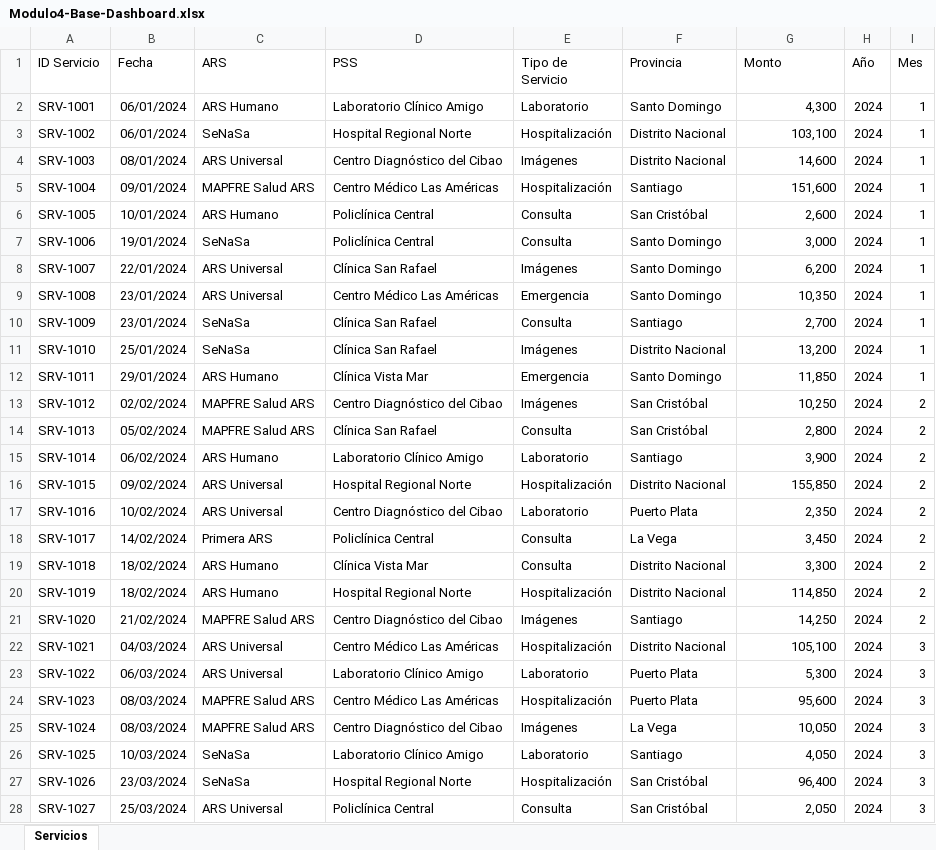
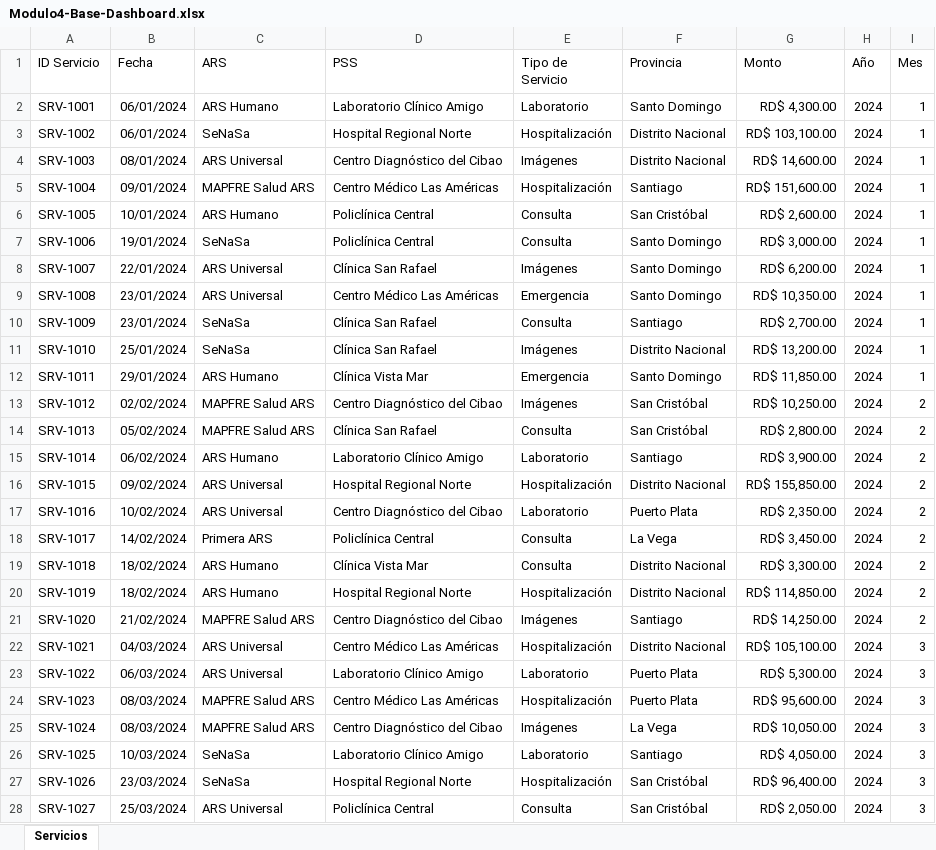
Before and after one commit to pitagoraslg/excelavanzado, an Excel workbook: Modulo4-Base-Dashboard.xlsx, sheet Servicios, drawn as a sheet; only a part is shown; values as stored, in another font and other column widths than the file's, no borders; table styles not drawn; the diff covers the shown part only; the diff names each change by its address in the sheet, - before the commit and + after, or states it on an @@ line.

```diff
--- a/Modulo4-Base-Dashboard.xlsx (sheet Servicios)
+++ b/Modulo4-Base-Dashboard.xlsx (sheet Servicios)
-G2 (Monto): 4,300
+G2 (Monto): RD$ 4,300.00
-G3 (Monto): 103,100
+G3 (Monto): RD$ 103,100.00
-G4 (Monto): 14,600
+G4 (Monto): RD$ 14,600.00
-G5 (Monto): 151,600
+G5 (Monto): RD$ 151,600.00
-G6 (Monto): 2,600
+G6 (Monto): RD$ 2,600.00
-G7 (Monto): 3,000
+G7 (Monto): RD$ 3,000.00
-G8 (Monto): 6,200
+G8 (Monto): RD$ 6,200.00
-G9 (Monto): 10,350
+G9 (Monto): RD$ 10,350.00
-G10 (Monto): 2,700
+G10 (Monto): RD$ 2,700.00
-G11 (Monto): 13,200
+G11 (Monto): RD$ 13,200.00
-G12 (Monto): 11,850
+G12 (Monto): RD$ 11,850.00
-G13 (Monto): 10,250
+G13 (Monto): RD$ 10,250.00
-G14 (Monto): 2,800
+G14 (Monto): RD$ 2,800.00
-G15 (Monto): 3,900
+G15 (Monto): RD$ 3,900.00
-G16 (Monto): 155,850
+G16 (Monto): RD$ 155,850.00
-G17 (Monto): 2,350
+G17 (Monto): RD$ 2,350.00
-G18 (Monto): 3,450
+G18 (Monto): RD$ 3,450.00
-G19 (Monto): 3,300
+G19 (Monto): RD$ 3,300.00
-G20 (Monto): 114,850
+G20 (Monto): RD$ 114,850.00
-G21 (Monto): 14,250
+G21 (Monto): RD$ 14,250.00
-G22 (Monto): 105,100
+G22 (Monto): RD$ 105,100.00
-G23 (Monto): 5,300
+G23 (Monto): RD$ 5,300.00
-G24 (Monto): 95,600
+G24 (Monto): RD$ 95,600.00
-G25 (Monto): 10,050
+G25 (Monto): RD$ 10,050.00
-G26 (Monto): 4,050
+G26 (Monto): RD$ 4,050.00
-G27 (Monto): 96,400
+G27 (Monto): RD$ 96,400.00
-G28 (Monto): 2,050
+G28 (Monto): RD$ 2,050.00
```
Also changed, not shown: 333 edited cells elsewhere in this sheet, 1 other file.
